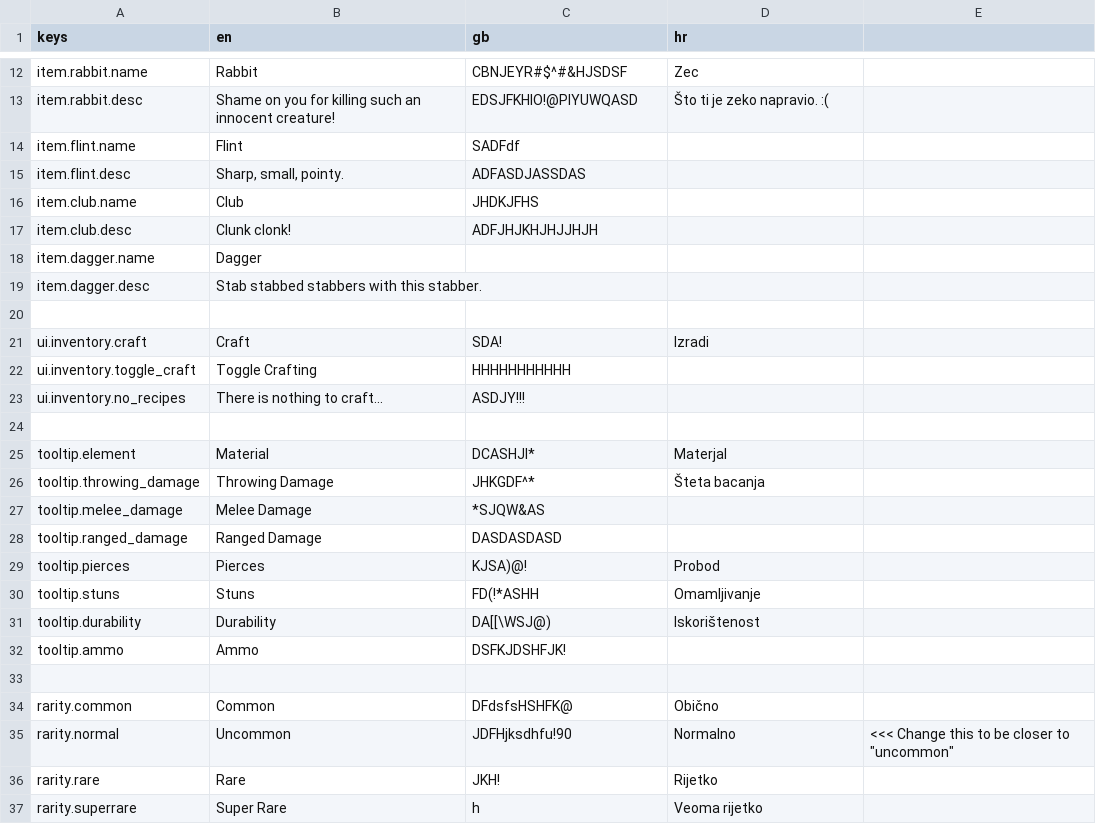
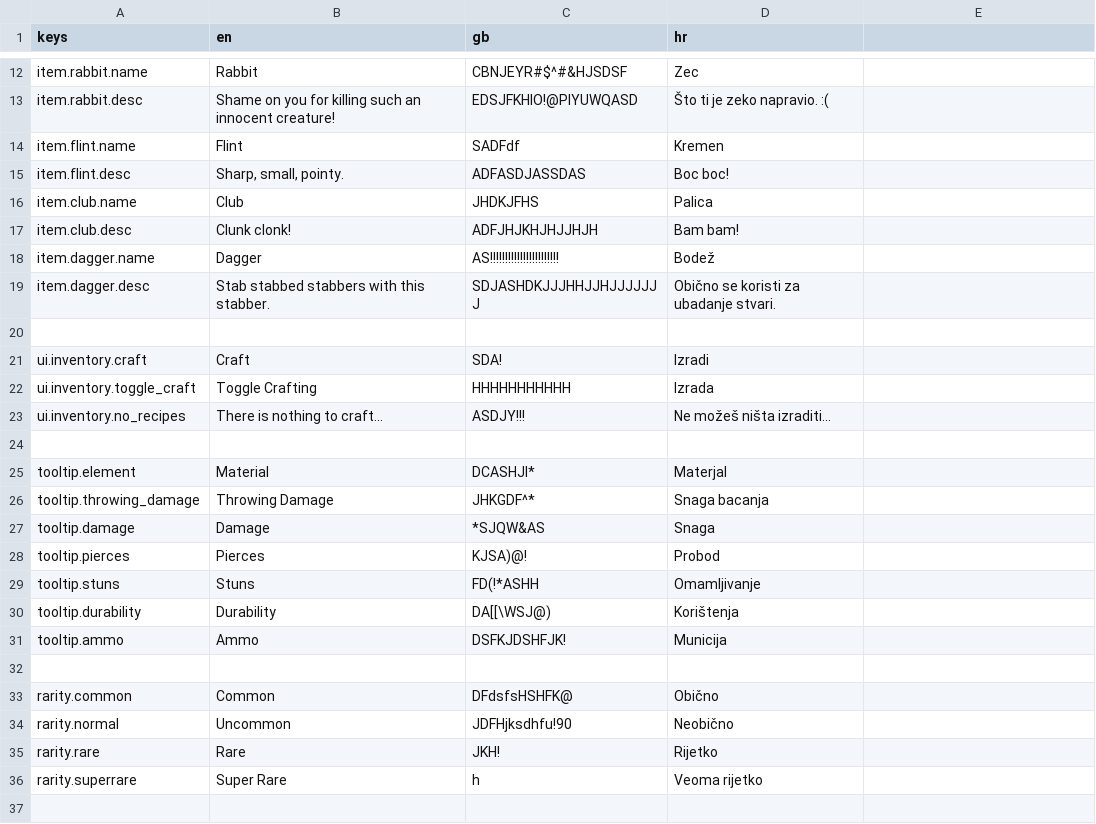
Before and after one commit to IAmCheeseman/hunting-game, a CSV file: translation/translation.csv, drawn as a sheet; only a part is shown, gaps mark what is left out; removed rows and columns are numbered as before the commit, all else as after; the diff names each change by its address in the sheet, - before the commit and + after, or states it on an @@ line.

```diff
--- a/translation/translation.csv
+++ b/translation/translation.csv
-D14 (hr): (empty)
+D14 (hr): Kremen
-D15 (hr): (empty)
+D15 (hr): Boc boc!
-D16 (hr): (empty)
+D16 (hr): Palica
-D17 (hr): (empty)
+D17 (hr): Bam bam!
-C18 (gb): (empty)
+C18 (gb): AS!!!!!!!!!!!!!!!!!!!!!!!
-D18 (hr): (empty)
+D18 (hr): Bodež
-C19 (gb): (empty)
+C19 (gb): SDJASHDKJJJHHJJHJJJJJJJ
-D19 (hr): (empty)
+D19 (hr): Obično se koristi za ubadanje stvari.
-D22 (hr): (empty)
+D22 (hr): Izrada
-D23 (hr): (empty)
+D23 (hr): Ne možeš ništa izraditi...
-D26 (hr): Šteta bacanja
+D26 (hr): Snaga bacanja
-row 27: tooltip.melee_damage | Melee Damage | *SJQW&AS
-row 28: tooltip.ranged_damage | Ranged Damage | DASDASDASD
+row 27: tooltip.damage | Damage | *SJQW&AS | Snaga
-D30 (hr): Iskorištenost
+D30 (hr): Korištenja
-D31 (hr): (empty)
+D31 (hr): Municija
-D34 (hr): Normalno
+D34 (hr): Neobično
-E34: <<< Change this to be closer to "uncommon"
+E34: (empty)
```
Also changed, not shown: 21 other files.
